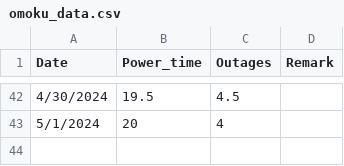
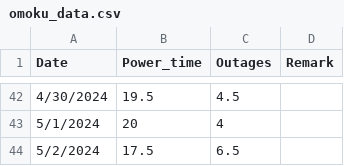
Before and after one commit to Azaya89/omoku-analysis, a CSV file: omoku_data.csv, drawn as a sheet; only a part is shown, gaps mark what is left out.

```diff
--- a/omoku_data.csv
+++ b/omoku_data.csv
@@ -43 +43,2 @@ Date,Power_time,Outages,Remark
 5/1/2024,20,4,
+5/2/2024,17.5,6.5,
```
